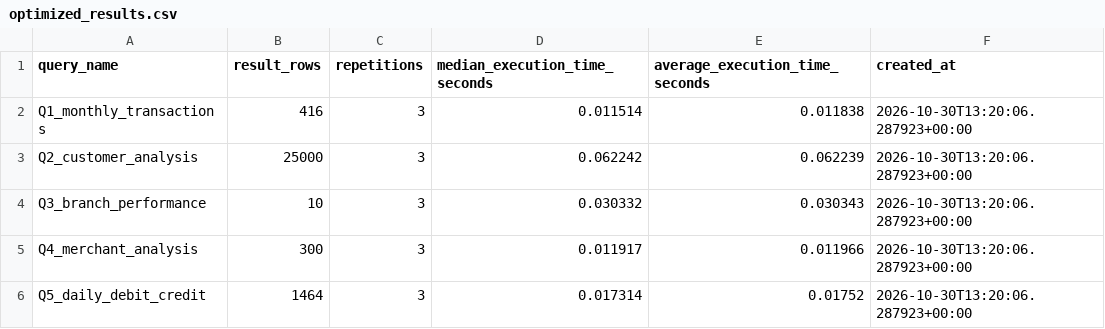
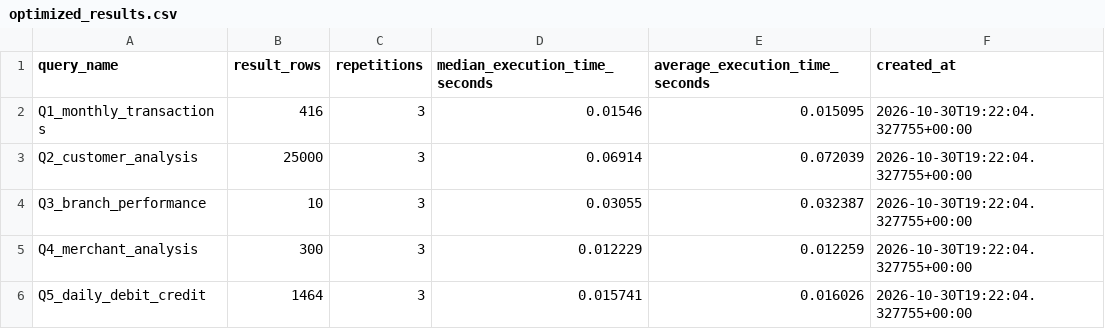
Before and after one commit to simmaraju216/smartbank-analytics, a CSV file: reports/performance/optimized_results.csv, drawn as a sheet.

Commit message:
Add late-arrival detection and update performance benchmarks

```diff
--- a/reports/performance/optimized_results.csv
+++ b/reports/performance/optimized_results.csv
@@ -1,6 +1,6 @@
 query_name,result_rows,repetitions,median_execution_time_seconds,average_execution_time_seconds,created_at
-Q1_monthly_transactions,416,3,0.011514,0.011838,2026-10-30T13:20:06.287923+00:00
-Q2_customer_analysis,25000,3,0.062242,0.062239,2026-10-30T13:20:06.287923+00:00
-Q3_branch_performance,10,3,0.030332,0.030343,2026-10-30T13:20:06.287923+00:00
-Q4_merchant_analysis,300,3,0.011917,0.011966,2026-10-30T13:20:06.287923+00:00
-Q5_daily_debit_credit,1464,3,0.017314,0.01752,2026-10-30T13:20:06.287923+00:00
+Q1_monthly_transactions,416,3,0.01546,0.015095,2026-10-30T19:22:04.327755+00:00
+Q2_customer_analysis,25000,3,0.06914,0.072039,2026-10-30T19:22:04.327755+00:00
+Q3_branch_performance,10,3,0.03055,0.032387,2026-10-30T19:22:04.327755+00:00
+Q4_merchant_analysis,300,3,0.012229,0.012259,2026-10-30T19:22:04.327755+00:00
+Q5_daily_debit_credit,1464,3,0.015741,0.016026,2026-10-30T19:22:04.327755+00:00
```
Also changed, not shown: reports/performance/baseline_results.csv, reports/performance/consolidated_performance_report.csv, 17 other files.
